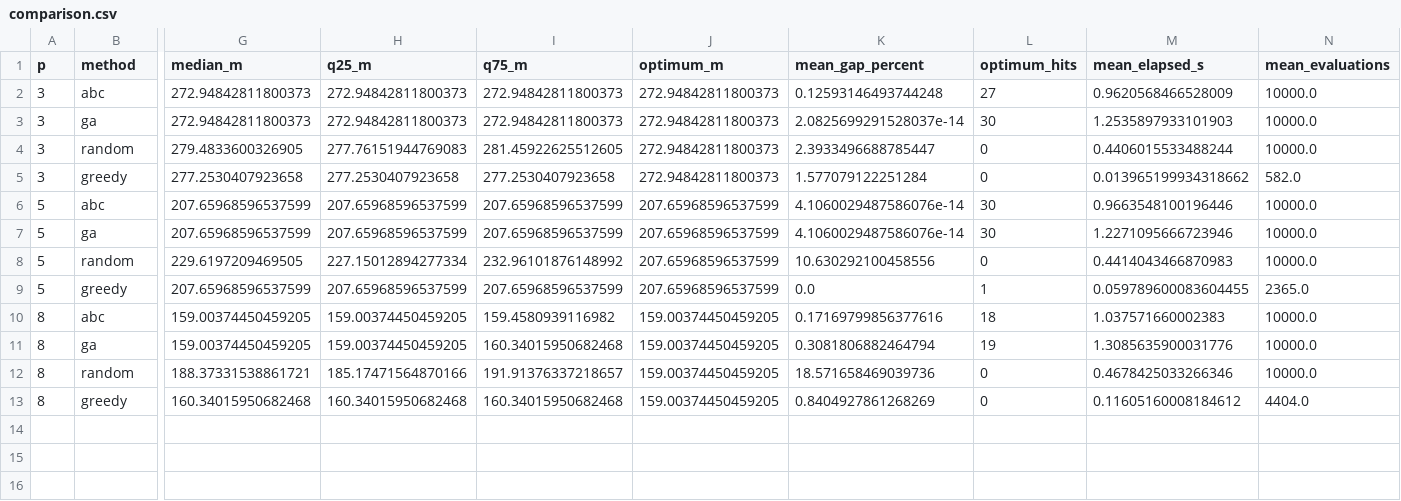
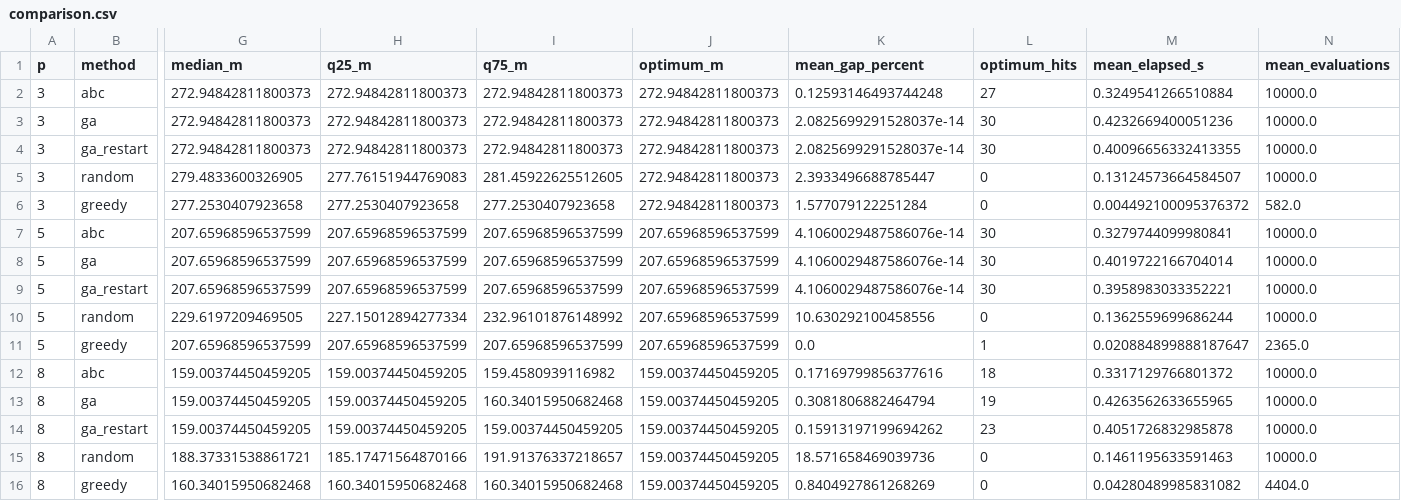
Before and after one commit to karolbystrek/algorytmy-inspirowane-natura-projekt, a CSV file: reports/v2-draft/comparison.csv, drawn as a sheet; only a part is shown, gaps mark what is left out; addresses are those after the commit; rows hold the shown columns only; the diff names each change by its address in the sheet, - before the commit and + after, or states it on an @@ line.

```diff
--- a/reports/v2-draft/comparison.csv
+++ b/reports/v2-draft/comparison.csv
-M2 (mean_elapsed_s): 0.9620568466528009
+M2 (mean_elapsed_s): 0.3249541266510884
-M3 (mean_elapsed_s): 1.2535897933101903
+M3 (mean_elapsed_s): 0.4232669400051236
+row 4: 3 | ga_restart | 272.94842811800373 | 272.94842811800373 | 272.94842811800373 | 272.94842811800373 | 2.0825699291528037e-14 | 30 | 0.40096656332413355 | 10000.0
-M5 (mean_elapsed_s): 0.4406015533488244
+M5 (mean_elapsed_s): 0.13124573664584507
-M6 (mean_elapsed_s): 0.013965199934318662
+M6 (mean_elapsed_s): 0.004492100095376372
-M7 (mean_elapsed_s): 0.9663548100196446
+M7 (mean_elapsed_s): 0.3279744099980841
-M8 (mean_elapsed_s): 1.2271095666723946
+M8 (mean_elapsed_s): 0.4019722166704014
+row 9: 5 | ga_restart | 207.65968596537599 | 207.65968596537599 | 207.65968596537599 | 207.65968596537599 | 4.1060029487586076e-14 | 30 | 0.3958983033352221 | 10000.0
-M10 (mean_elapsed_s): 0.4414043466870983
+M10 (mean_elapsed_s): 0.1362559699686244
-M11 (mean_elapsed_s): 0.059789600083604455
+M11 (mean_elapsed_s): 0.020884899888187647
-M12 (mean_elapsed_s): 1.037571660002383
+M12 (mean_elapsed_s): 0.3317129766801372
-M13 (mean_elapsed_s): 1.3085635900031776
+M13 (mean_elapsed_s): 0.4263562633655965
+row 14: 8 | ga_restart | 159.00374450459205 | 159.00374450459205 | 159.00374450459205 | 159.00374450459205 | 0.15913197199694262 | 23 | 0.4051726832985878 | 10000.0
-M15 (mean_elapsed_s): 0.4678425033266346
+M15 (mean_elapsed_s): 0.1461195633591463
-M16 (mean_elapsed_s): 0.11605160008184612
+M16 (mean_elapsed_s): 0.04280489985831082
```
Also changed, not shown: reports/v2-draft/ga_tests.csv, reports/v2-draft/large_p.csv, 21 other files.
